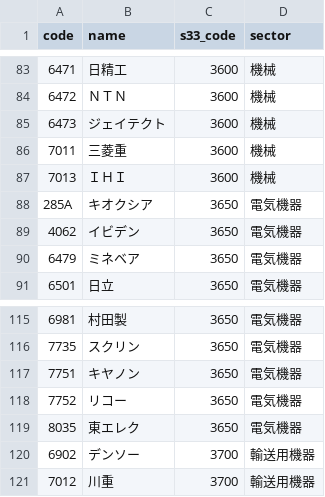
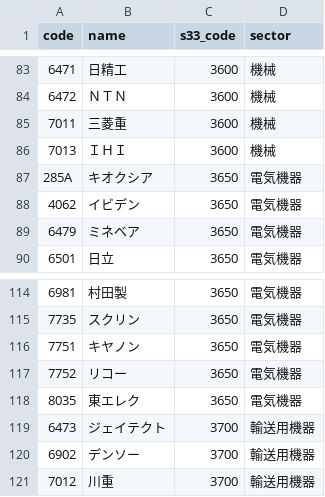
Before and after one commit to marcona-japan/nikkei-sector-flow, a CSV file: data/constituents.csv, drawn as a sheet; only a part is shown, gaps mark what is left out.

```diff
--- a/data/constituents.csv
+++ b/data/constituents.csv
@@ -84,3 +84,2 @@ code,name,s33_code,sector
 6472,ＮＴＮ,3600,機械
-6473,ジェイテクト,3600,機械
 7011,三菱重,3600,機械
@@ -119,2 +118,3 @@ code,name,s33_code,sector
 8035,東エレク,3650,電気機器
+6473,ジェイテクト,3700,輸送用機器
 6902,デンソー,3700,輸送用機器
```
Also changed, not shown: 6 other files.
